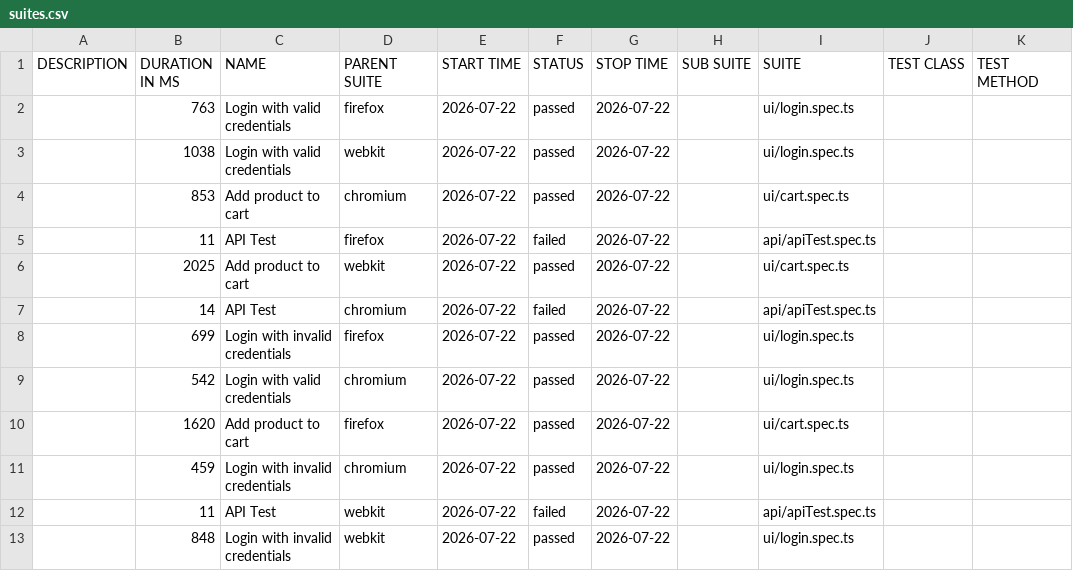
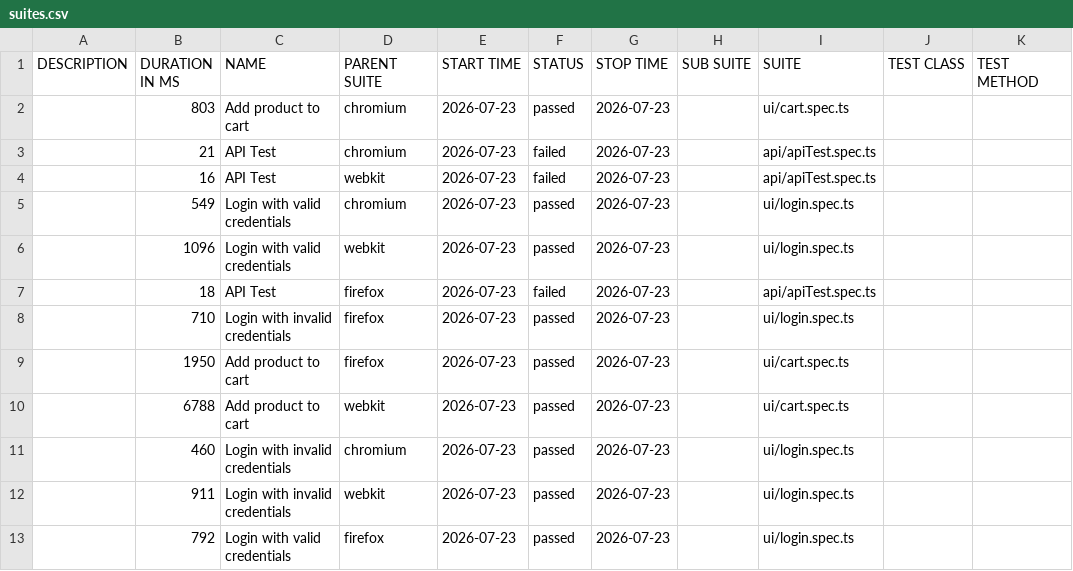
Before and after one commit to Ash-leyPereira/playwright-ts-framework, a CSV file: data/suites.csv, drawn as a sheet.

```diff
--- a/data/suites.csv
+++ b/data/suites.csv
@@ -1,13 +1,13 @@
 "DESCRIPTION","DURATION IN MS","NAME","PARENT SUITE","START TIME","STATUS","STOP TIME","SUB SUITE","SUITE","TEST CLASS","TEST METHOD"
-"","763","Login with valid credentials","firefox","2026-07-22","passed","2026-07-22","","ui/login.spec.ts","",""
-"","1038","Login with valid credentials","webkit","2026-07-22","passed","2026-07-22","","ui/login.spec.ts","",""
-"","853","Add product to cart","chromium","2026-07-22","passed","2026-07-22","","ui/cart.spec.ts","",""
-"","11","API Test","firefox","2026-07-22","failed","2026-07-22","","api/apiTest.spec.ts","",""
-"","2025","Add product to cart","webkit","2026-07-22","passed","2026-07-22","","ui/cart.spec.ts","",""
-"","14","API Test","chromium","2026-07-22","failed","2026-07-22","","api/apiTest.spec.ts","",""
-"","699","Login with invalid credentials","firefox","2026-07-22","passed","2026-07-22","","ui/login.spec.ts","",""
-"","542","Login with valid credentials","chromium","2026-07-22","passed","2026-07-22","","ui/login.spec.ts","",""
-"","1620","Add product to cart","firefox","2026-07-22","passed","2026-07-22","","ui/cart.spec.ts","",""
-"","459","Login with invalid credentials","chromium","2026-07-22","passed","2026-07-22","","ui/login.spec.ts","",""
-"","11","API Test","webkit","2026-07-22","failed","2026-07-22","","api/apiTest.spec.ts","",""
-"","848","Login with invalid credentials","webkit","2026-07-22","passed","2026-07-22","","ui/login.spec.ts","",""
+"","803","Add product to cart","chromium","2026-07-23","passed","2026-07-23","","ui/cart.spec.ts","",""
+"","21","API Test","chromium","2026-07-23","failed","2026-07-23","","api/apiTest.spec.ts","",""
+"","16","API Test","webkit","2026-07-23","failed","2026-07-23","","api/apiTest.spec.ts","",""
+"","549","Login with valid credentials","chromium","2026-07-23","passed","2026-07-23","","ui/login.spec.ts","",""
+"","1096","Login with valid credentials","webkit","2026-07-23","passed","2026-07-23","","ui/login.spec.ts","",""
+"","18","API Test","firefox","2026-07-23","failed","2026-07-23","","api/apiTest.spec.ts","",""
+"","710","Login with invalid credentials","firefox","2026-07-23","passed","2026-07-23","","ui/login.spec.ts","",""
+"","1950","Add product to cart","firefox","2026-07-23","passed","2026-07-23","","ui/cart.spec.ts","",""
+"","6788","Add product to cart","webkit","2026-07-23","passed","2026-07-23","","ui/cart.spec.ts","",""
+"","460","Login with invalid credentials","chromium","2026-07-23","passed","2026-07-23","","ui/login.spec.ts","",""
+"","911","Login with invalid credentials","webkit","2026-07-23","passed","2026-07-23","","ui/login.spec.ts","",""
+"","792","Login with valid credentials","firefox","2026-07-23","passed","2026-07-23","","ui/login.spec.ts","",""
```
Also changed, not shown: 53 other files.
